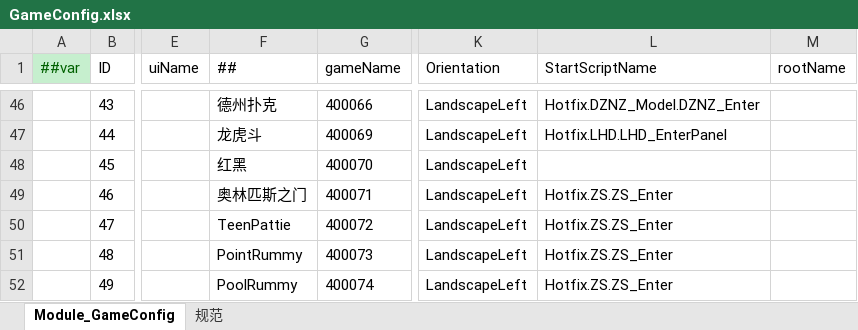
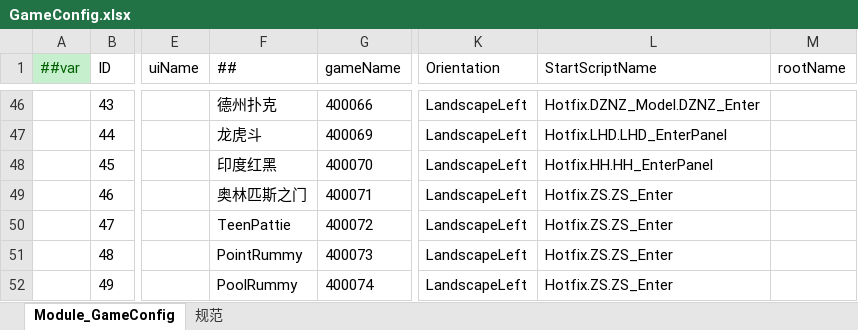
Before and after one commit to lyqilo/ClientConfig, an Excel workbook: LubanConfig/Datas/GameConfig.xlsx, sheet Module_GameConfig, drawn as a sheet; only a part is shown, gaps mark what is left out; values as stored, in another font and other column widths than the file's, no borders; the diff names each change by its address in the sheet, - before the commit and + after, or states it on an @@ line.

```diff
--- a/LubanConfig/Datas/GameConfig.xlsx (sheet Module_GameConfig)
+++ b/LubanConfig/Datas/GameConfig.xlsx (sheet Module_GameConfig)
-F48 (##): 红黑
+F48 (##): 印度红黑
-L48 (StartScriptName): (empty)
+L48 (StartScriptName): Hotfix.HH.HH_EnterPanel
```
Also changed, not shown: 1 other file.
